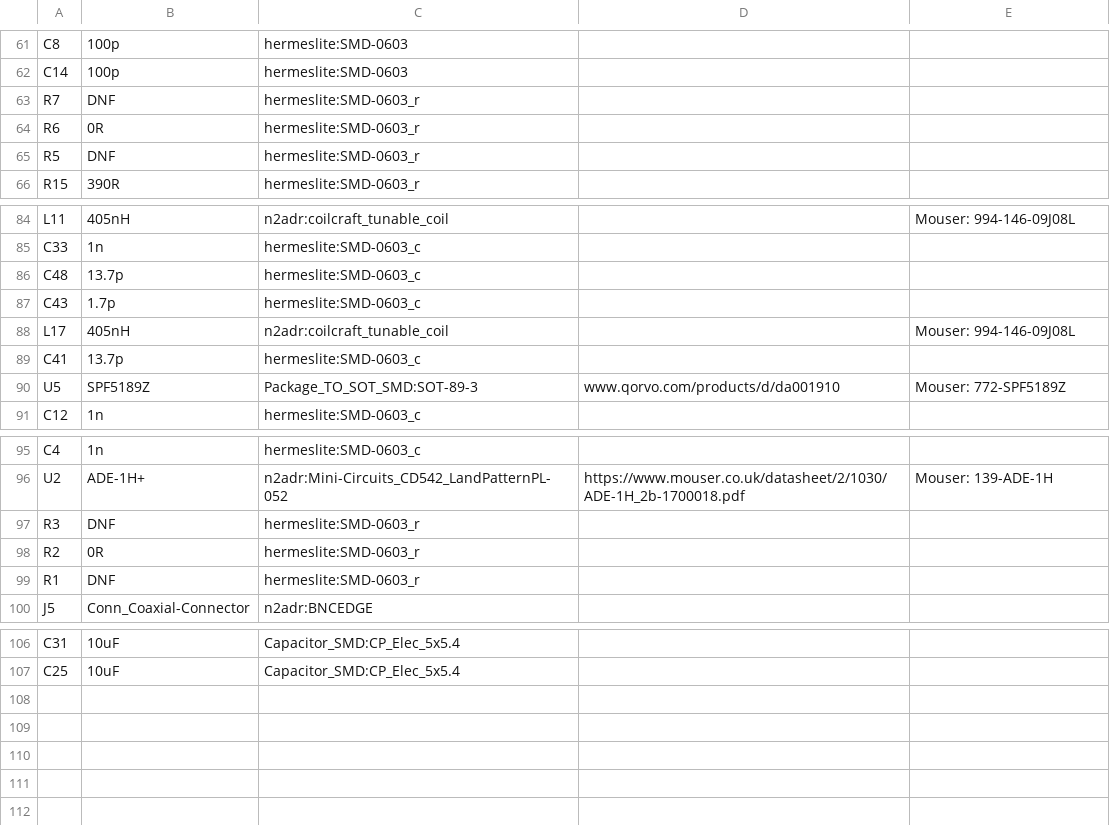
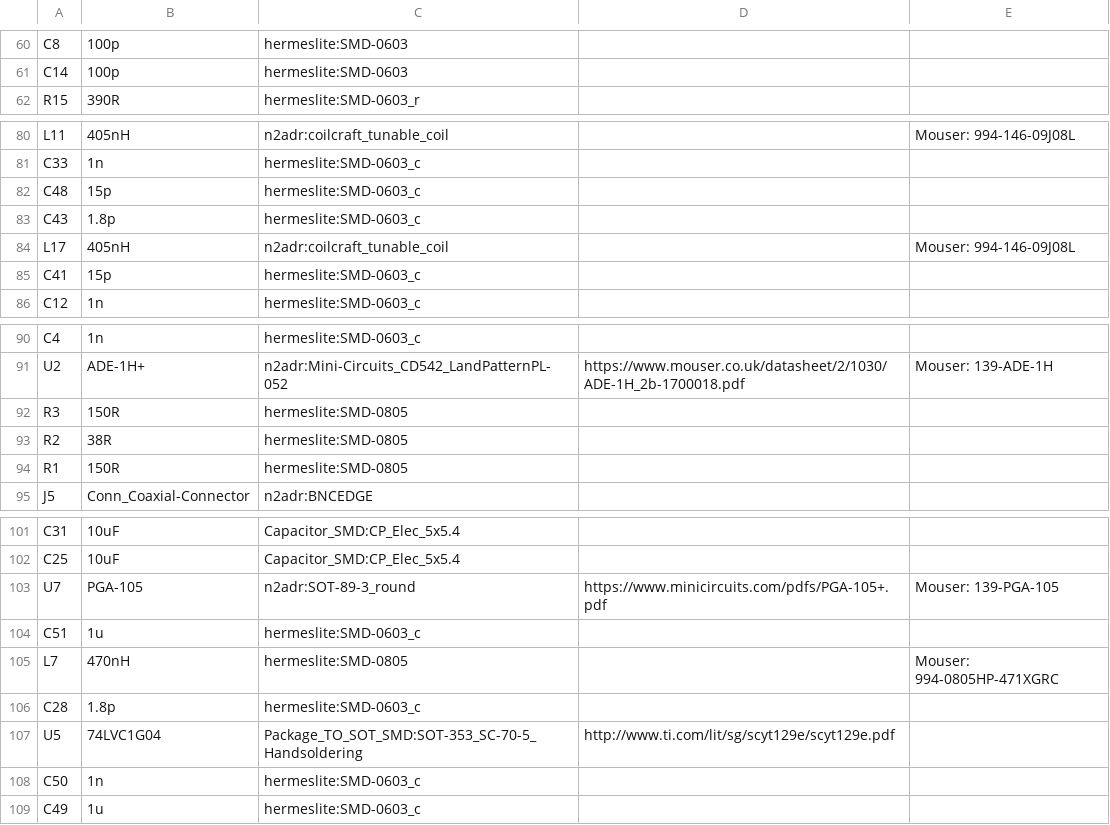
Before and after one commit to m5evt/hl2_xvtr, a CSV file: hardware/bom/hl2_6xvtr.csv, drawn as a sheet; only a part is shown, gaps mark what is left out; removed rows and columns are numbered as before the commit, all else as after; the diff covers the shown part only; the diff names each change by its address in the sheet, - before the commit and + after, or states it on an @@ line.

```diff
--- a/hardware/bom/hl2_6xvtr.csv
+++ b/hardware/bom/hl2_6xvtr.csv
-row 63: R7 | DNF | hermeslite:SMD-0603_r
-row 64: R6 | 0R | hermeslite:SMD-0603_r
-row 65: R5 | DNF | hermeslite:SMD-0603_r
-B82: 13.7p
+B82: 15p
-B83: 1.7p
+B83: 1.8p
-B85: 13.7p
+B85: 15p
-row 90: U5 | SPF5189Z | Package_TO_SOT_SMD:SOT-89-3 | www.qorvo.com/products/d/da001910 | Mouser: 772-SPF5189Z
-B92: DNF
+B92: 150R
-C92:C94: hermeslite:SMD-0603_r
+C92:C94: hermeslite:SMD-0805
-B93: 0R
+B93: 38R
-B94: DNF
+B94: 150R
+row 103: U7 | PGA-105 | n2adr:SOT-89-3_round | https://www.minicircuits.com/pdfs/PGA-105+.pdf | Mouser: 139-PGA-105
+row 104: C51 | 1u | hermeslite:SMD-0603_c
+row 105: L7 | 470nH | hermeslite:SMD-0805 |  | Mouser: 994-0805HP-471XGRC
+row 106: C28 | 1.8p | hermeslite:SMD-0603_c
+row 107: U5 | 74LVC1G04 | Package_TO_SOT_SMD:SOT-353_SC-70-5_Handsoldering | http://www.ti.com/lit/sg/scyt129e/scyt129e.pdf
+row 108: C50 | 1n | hermeslite:SMD-0603_c
+row 109: C49 | 1u | hermeslite:SMD-0603_c
```
Also changed, not shown: 1 removed row and 8 edited cells elsewhere in this file, 17 other files.
